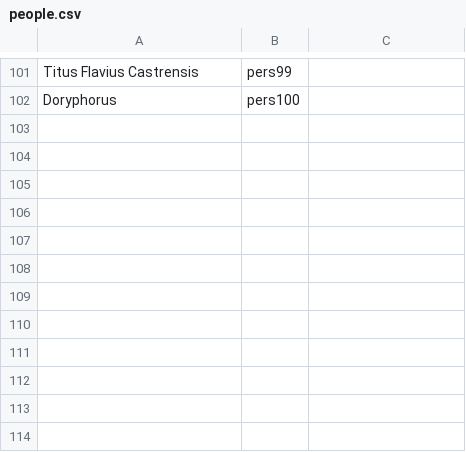
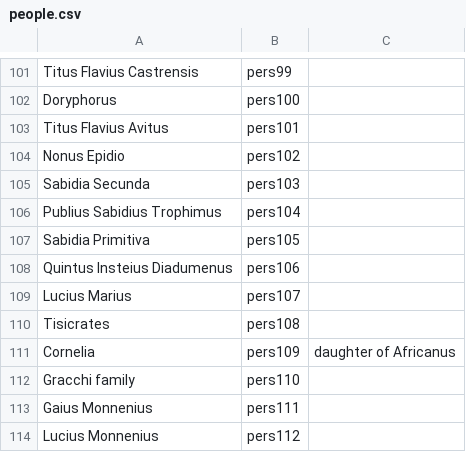
Before and after one commit to neelsmith/latinsrcs, a CSV file: collections/people.csv, drawn as a sheet; only a part is shown, gaps mark what is left out.

```diff
--- a/collections/people.csv
+++ b/collections/people.csv
@@ -102 +102,13 @@ Titus Flavius Castrensis,pers99,
 Doryphorus,pers100,
+Titus Flavius Avitus,pers101,
+Nonus Epidio,pers102,
+Sabidia Secunda,pers103,
+Publius Sabidius Trophimus,pers104,
+Sabidia Primitiva,pers105,
+Quintus Insteius Diadumenus,pers106,
+Lucius Marius,pers107,
+Tisicrates,pers108,
+Cornelia,pers109,daughter of Africanus
+Gracchi family,pers110,
+Gaius Monnenius,pers111,
+Lucius Monnenius,pers112,
```
Also changed, not shown: 9 other files.
